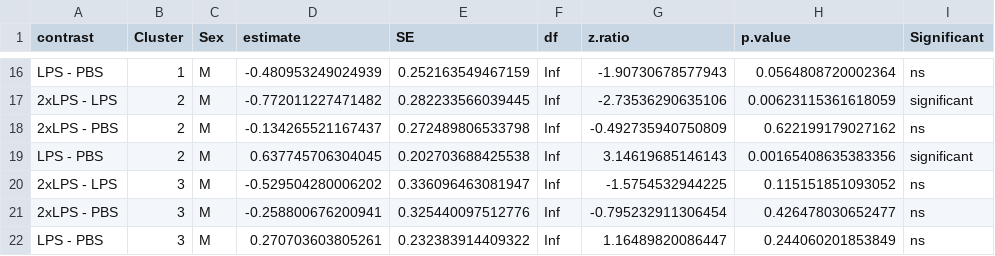
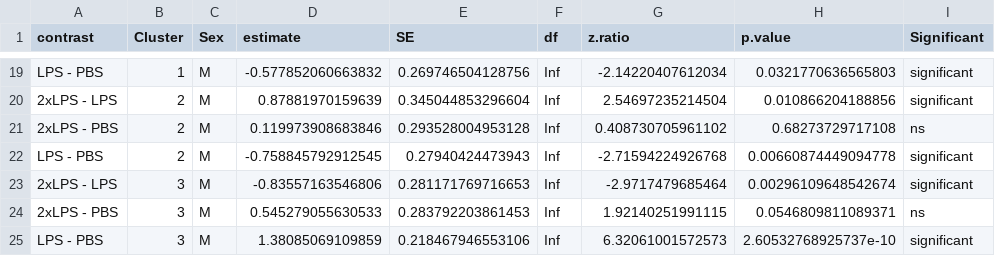
Before and after one commit to alexelawson/MicrogliaMorphologyAnalysis, a CSV file: statistical-results/hard-cluster-ramified-post-hoc1.csv, drawn as a sheet; only a part is shown, gaps mark what is left out; the diff covers the shown part only.

```diff
--- a/statistical-results/hard-cluster-ramified-post-hoc1.csv
+++ b/statistical-results/hard-cluster-ramified-post-hoc1.csv
@@ -16,7 +19,7 @@
-"LPS - PBS","1","M",-0.480953249024939,0.252163549467159,Inf,-1.90730678577943,0.0564808720002364,"ns"
-"2xLPS - LPS","2","M",-0.772011227471482,0.282233566039445,Inf,-2.73536290635106,0.00623115361618059,"significant"
-"2xLPS - PBS","2","M",-0.134265521167437,0.272489806533798,Inf,-0.492735940750809,0.622199179027162,"ns"
-"LPS - PBS","2","M",0.637745706304045,0.202703688425538,Inf,3.14619685146143,0.00165408635383356,"significant"
-"2xLPS - LPS","3","M",-0.529504280006202,0.336096463081947,Inf,-1.5754532944225,0.115151851093052,"ns"
-"2xLPS - PBS","3","M",-0.258800676200941,0.325440097512776,Inf,-0.795232911306454,0.426478030652477,"ns"
-"LPS - PBS","3","M",0.270703603805261,0.232383914409322,Inf,1.16489820086447,0.244060201853849,"ns"
+"LPS - PBS","1","M",-0.577852060663832,0.269746504128756,Inf,-2.14220407612034,0.0321770636565803,"significant"
+"2xLPS - LPS","2","M",0.87881970159639,0.345044853296604,Inf,2.54697235214504,0.010866204188856,"significant"
+"2xLPS - PBS","2","M",0.119973908683846,0.293528004953128,Inf,0.408730705961102,0.68273729717108,"ns"
+"LPS - PBS","2","M",-0.758845792912545,0.27940424473943,Inf,-2.71594224926768,0.00660874449094778,"significant"
+"2xLPS - LPS","3","M",-0.83557163546806,0.281171769716653,Inf,-2.9717479685464,0.00296109648542674,"significant"
+"2xLPS - PBS","3","M",0.545279055630533,0.283792203861453,Inf,1.92140251991115,0.0546809811089371,"ns"
+"LPS - PBS","3","M",1.38085069109859,0.218467946553106,Inf,6.32061001572573,2.60532768925737e-10,"significant"
```
Also changed, not shown: 6 added rows and 76 edited cells elsewhere in this file, statistical-results/anova-stats-ramified-cluster.csv, statistical-results/hard-cluster-ramified-post-hoc2.csv.
